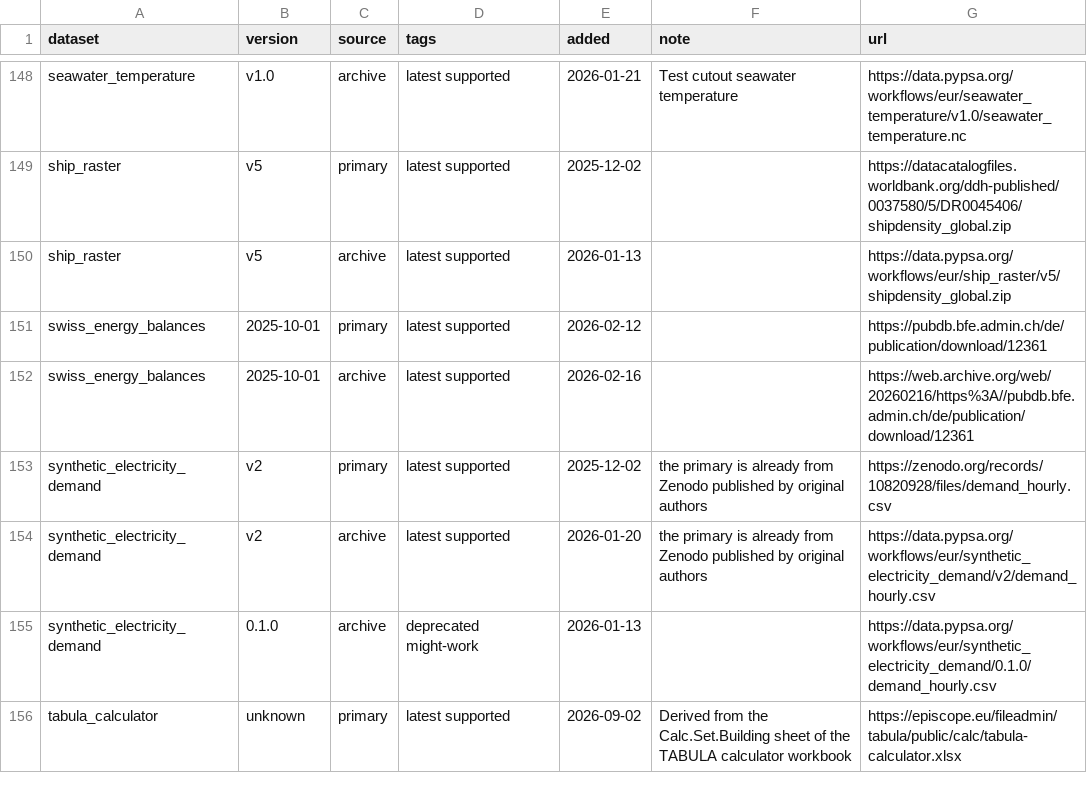
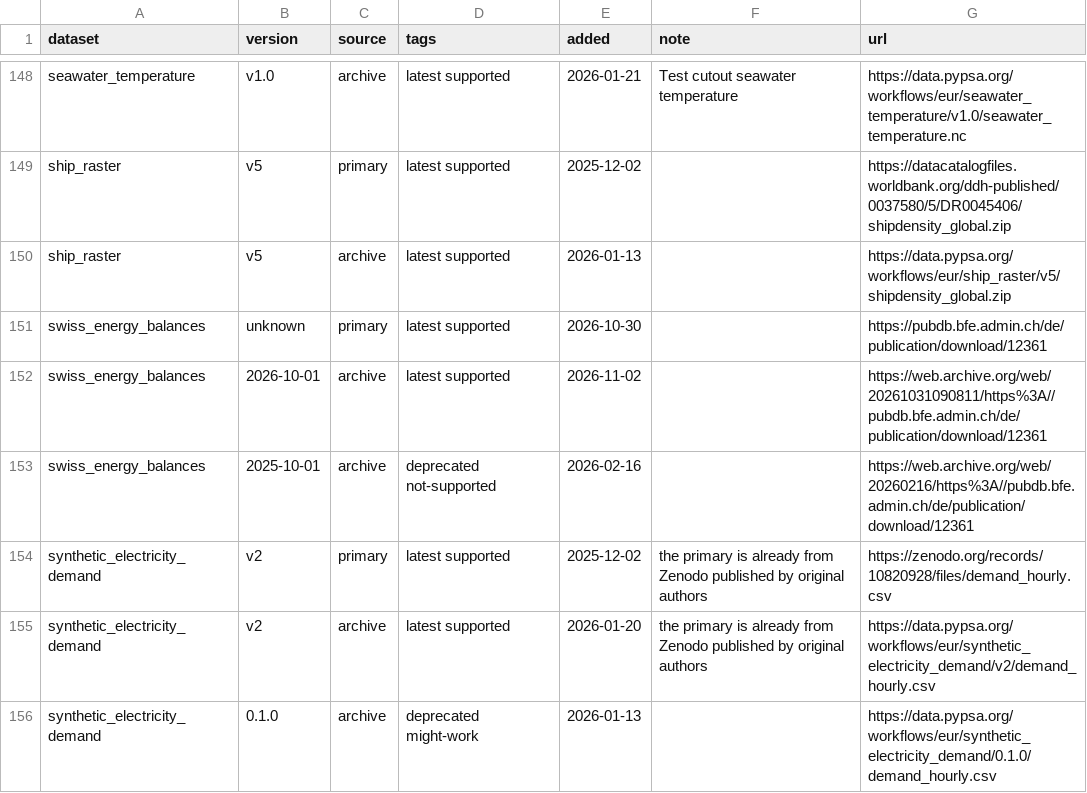
Before and after one commit to open-energy-transition/open-tyndp, a CSV file: data/versions.csv, drawn as a sheet; only a part is shown, gaps mark what is left out; the shorter side is filled out with more unchanged rows.

```diff
--- a/data/versions.csv
+++ b/data/versions.csv
@@ -150,4 +150,5 @@ ship_raster,v5,primary,latest supported,2025-12-02,,https://datacatalogfiles.wor
 ship_raster,v5,archive,latest supported,2026-01-13,,https://data.pypsa.org/workflows/eur/ship_raster/v5/shipdensity_global.zip
-swiss_energy_balances,2025-10-01,primary,latest supported,2026-02-12,,https://pubdb.bfe.admin.ch/de/publication/download/12361
-swiss_energy_balances,2025-10-01,archive,latest supported,2026-02-16,,https://web.archive.org/web/20260216/https%3A//pubdb.bfe.admin.ch/de/publication/download/12361
+swiss_energy_balances,unknown,primary,latest supported,2026-10-30,,https://pubdb.bfe.admin.ch/de/publication/download/12361
+swiss_energy_balances,2026-10-01,archive,latest supported,2026-11-02,,https://web.archive.org/web/20261031090811/https%3A//pubdb.bfe.admin.ch/de/publication/download/12361
+swiss_energy_balances,2025-10-01,archive,deprecated not-supported,2026-02-16,,https://web.archive.org/web/20260216/https%3A//pubdb.bfe.admin.ch/de/publication/download/12361
 synthetic_electricity_demand,v2,primary,latest supported,2025-12-02,the primary is already from Zenodo published by original authors,https://zenodo.org/records/10820928/files/demand_hourly.csv
```
Also changed, not shown: 3 other files.
